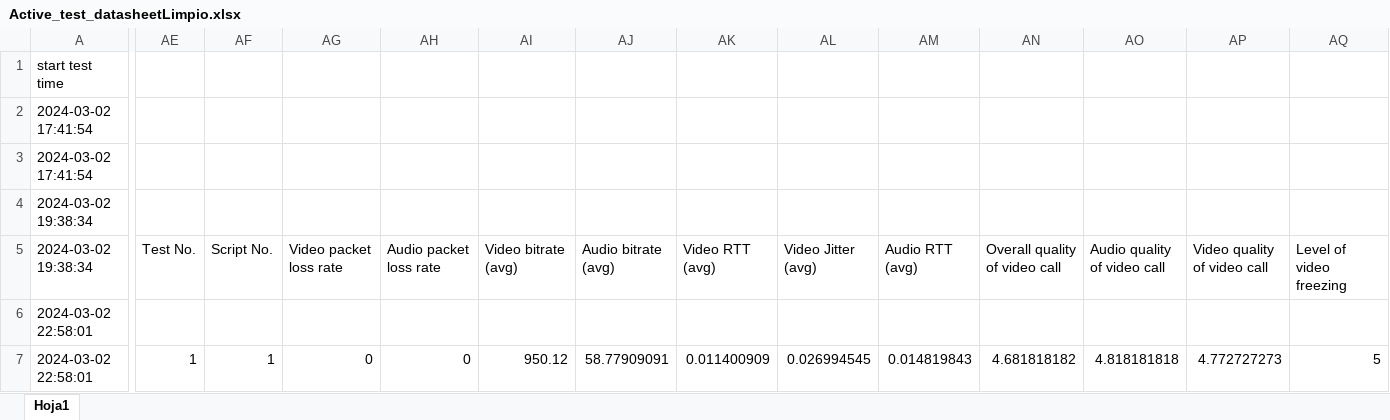
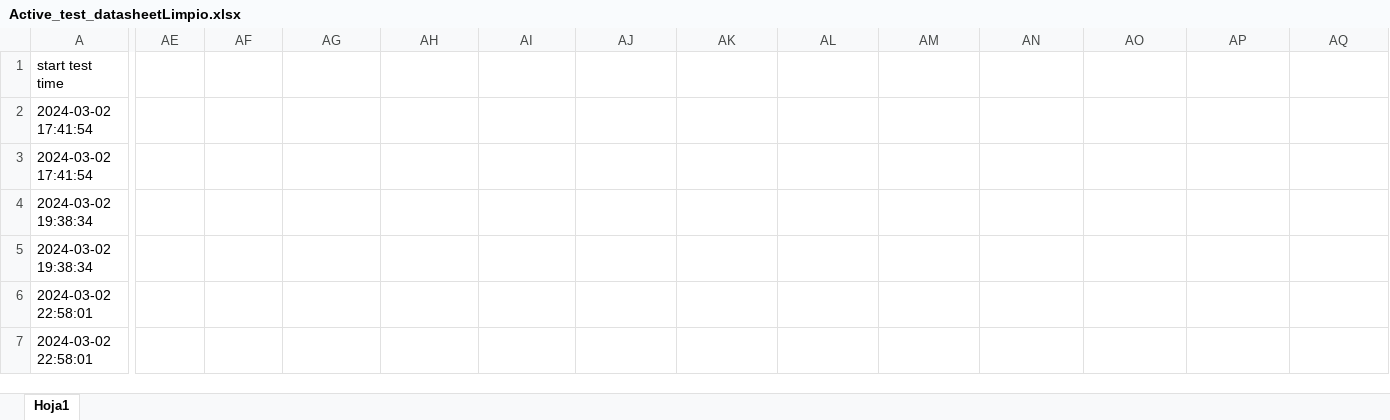
Before and after one commit to MartinWildbaum/datasetUM, an Excel workbook: Active_test_datasheetLimpio.xlsx, sheet Hoja1, drawn as a sheet; only a part is shown, gaps mark what is left out; values as stored, in another font and other column widths than the file's, no borders; the diff covers the shown part only; the diff names each change by its address in the sheet, - before the commit and + after, or states it on an @@ line.

Commit message:
Add files via upload

```diff
--- a/Active_test_datasheetLimpio.xlsx (sheet Hoja1)
+++ b/Active_test_datasheetLimpio.xlsx (sheet Hoja1)
-AE5: Test No.
+AE5: (empty)
-AF5: Script No.
+AF5: (empty)
-AG5: Video packet loss rate
+AG5: (empty)
-AH5: Audio packet loss rate
+AH5: (empty)
-AI5: Video bitrate (avg)
+AI5: (empty)
-AJ5: Audio bitrate (avg)
+AJ5: (empty)
-AK5: Video RTT (avg)
+AK5: (empty)
-AL5: Video Jitter (avg)
+AL5: (empty)
-AM5: Audio RTT (avg)
+AM5: (empty)
-AN5: Overall quality of video call
+AN5: (empty)
-AO5: Audio quality of video call
+AO5: (empty)
-AP5: Video quality of video call
+AP5: (empty)
-AQ5: Level of video freezing
+AQ5: (empty)
-AE7: 1
+AE7: (empty)
-AF7: 1
+AF7: (empty)
-AG7: 0
+AG7: (empty)
-AH7: 0
+AH7: (empty)
-AI7: 950.12
+AI7: (empty)
-AJ7: 58.77909091
+AJ7: (empty)
-AK7: 0.011400909
+AK7: (empty)
-AL7: 0.026994545
+AL7: (empty)
-AM7: 0.014819843
+AM7: (empty)
-AN7: 4.681818182
+AN7: (empty)
-AO7: 4.818181818
+AO7: (empty)
-AP7: 4.772727273
+AP7: (empty)
-AQ7: 5
+AQ7: (empty)
```
Also changed, not shown: 214 edited cells elsewhere in this sheet.
